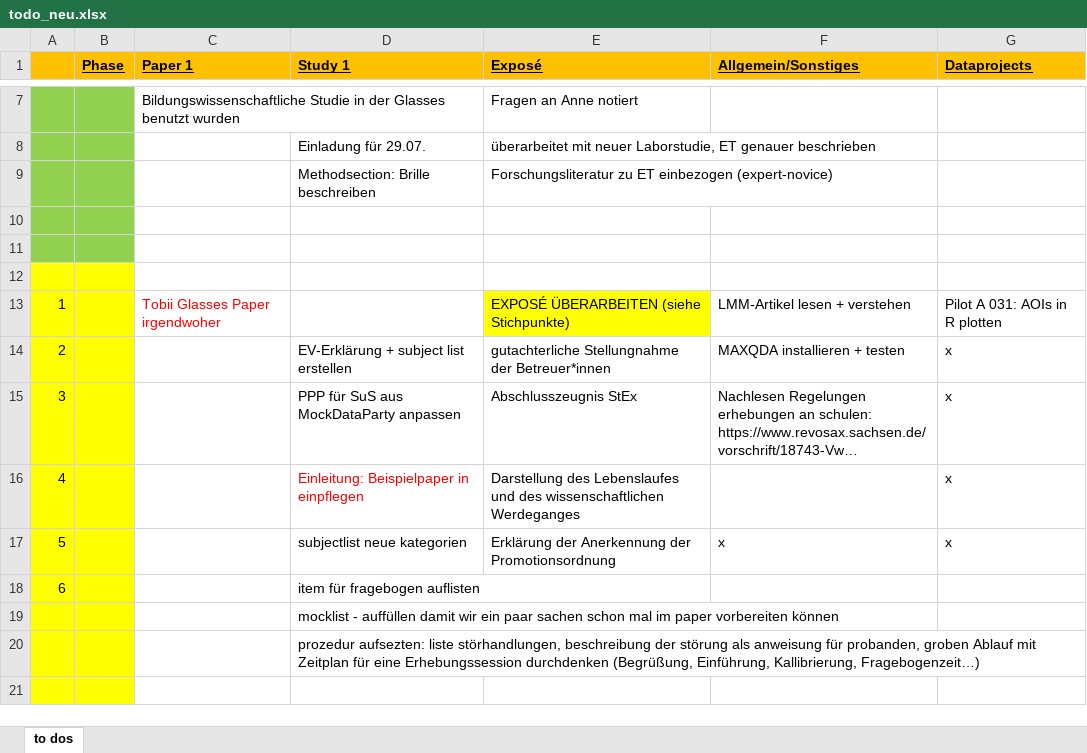
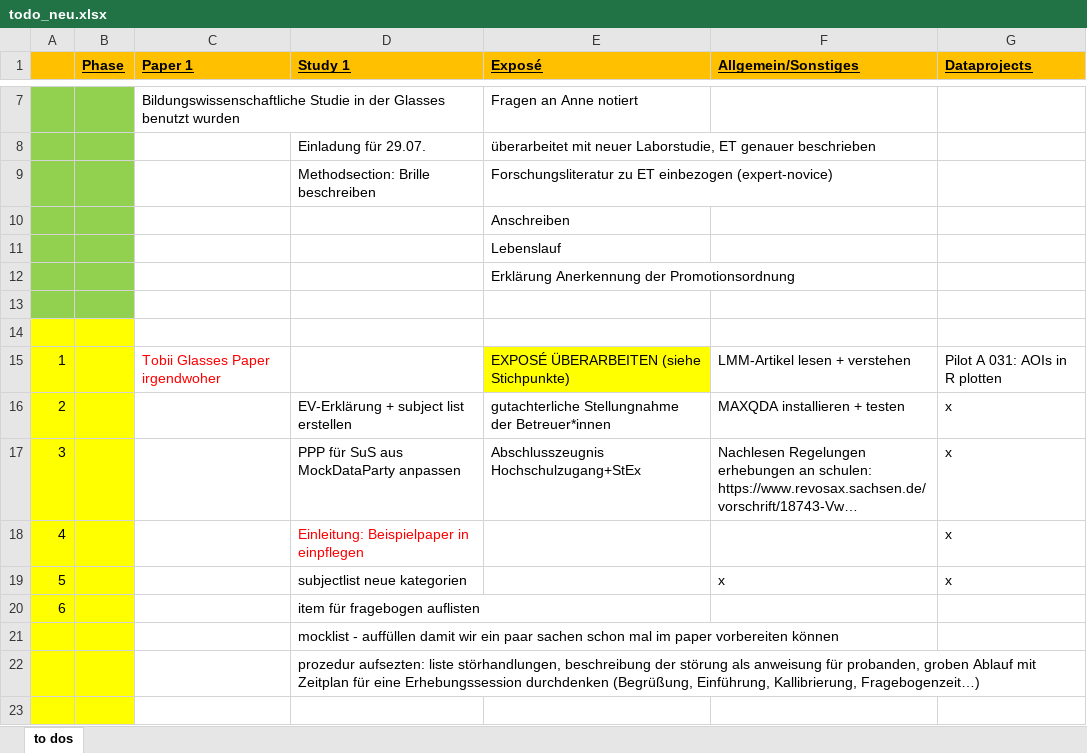
Before and after one commit to ginaamri/Mandy-PhD, an Excel workbook: todo_neu.xlsx, sheet to dos, drawn as a sheet; only a part is shown, gaps mark what is left out; long unchanged cells end in …; values as stored, in another font and other column widths than the file's, no borders; addresses are those after the commit; the diff names each change by its address in the sheet, - before the commit and + after, or states it on an @@ line.

```diff
--- a/todo_neu.xlsx (sheet to dos)
+++ b/todo_neu.xlsx (sheet to dos)
-E10 (Exposé): (empty)
+E10 (Exposé): Anschreiben
+row 11:  |  |  |  | Lebenslauf
+row 12:  |  |  |  | Erklärung Anerkennung der Promotionsordnung
-E17 (Exposé): Abschlusszeugnis StEx
+E17 (Exposé): Abschlusszeugnis Hochschulzugang+StEx
-E18 (Exposé): Darstellung des Lebenslaufes und des wissenschaftlichen Werdeganges
+E18 (Exposé): (empty)
-E19 (Exposé): Erklärung der Anerkennung der Promotionsordnung
+E19 (Exposé): (empty)
```
Also changed, not shown: 3 other files.
